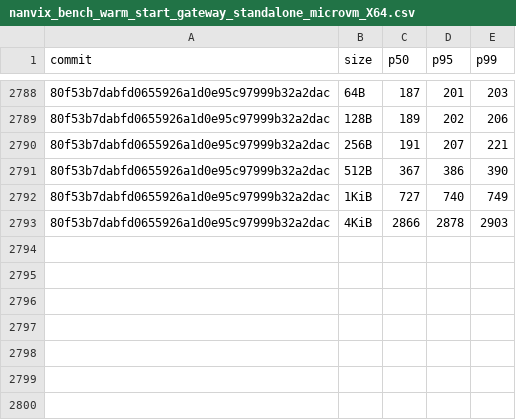
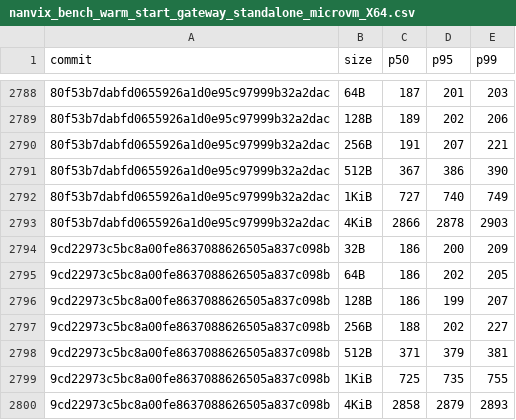
Before and after one commit to nanvix/nanvix, a CSV file: www/bench/data/linux-baremetal/nanvix_bench_warm_start_gateway_standalone_microvm_X64.csv, drawn as a sheet; only a part is shown, gaps mark what is left out; the diff names each change by its address in the sheet, - before the commit and + after, or states it on an @@ line.

```diff
--- a/www/bench/data/linux-baremetal/nanvix_bench_warm_start_gateway_standalone_microvm_X64.csv
+++ b/www/bench/data/linux-baremetal/nanvix_bench_warm_start_gateway_standalone_microvm_X64.csv
+row 2794: 9cd22973c5bc8a00fe8637088626505a837c098b | 32B | 186 | 200 | 209
+row 2795: 9cd22973c5bc8a00fe8637088626505a837c098b | 64B | 186 | 202 | 205
+row 2796: 9cd22973c5bc8a00fe8637088626505a837c098b | 128B | 186 | 199 | 207
+row 2797: 9cd22973c5bc8a00fe8637088626505a837c098b | 256B | 188 | 202 | 227
+row 2798: 9cd22973c5bc8a00fe8637088626505a837c098b | 512B | 371 | 379 | 381
+row 2799: 9cd22973c5bc8a00fe8637088626505a837c098b | 1KiB | 725 | 735 | 755
+row 2800: 9cd22973c5bc8a00fe8637088626505a837c098b | 4KiB | 2858 | 2879 | 2893
```
Also changed, not shown: www/bench/data/linux-baremetal/nanvix_bench_snapshot_restore_standalone_microvm_X64.csv, www/bench/data/linux-baremetal/nanvix_bench_syscall_bench_standalone_microvm_X64.csv, 6 other files.
